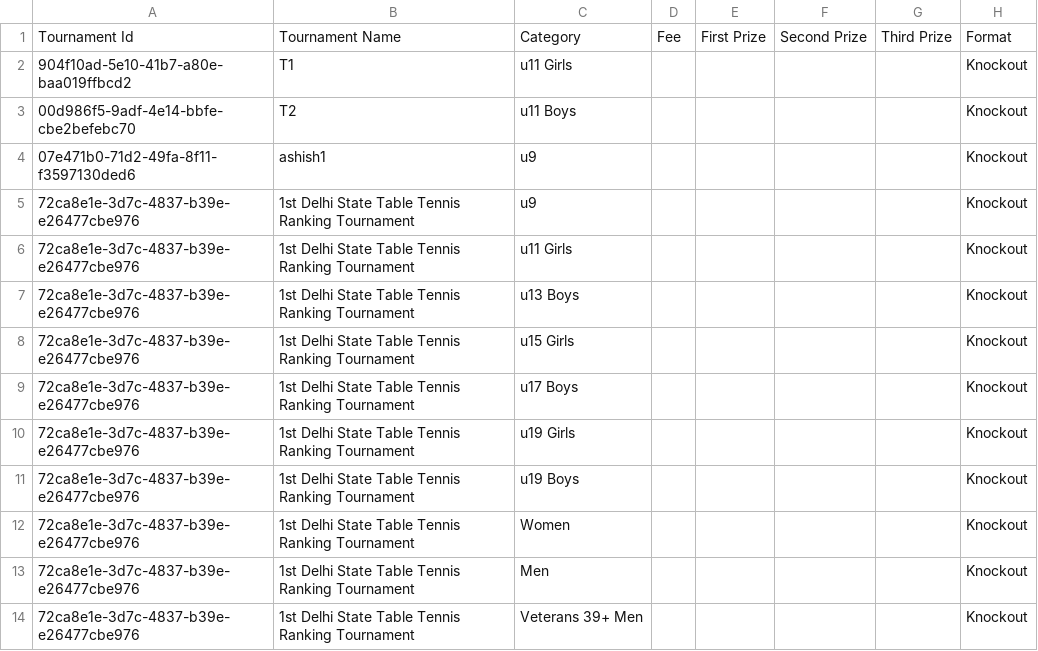
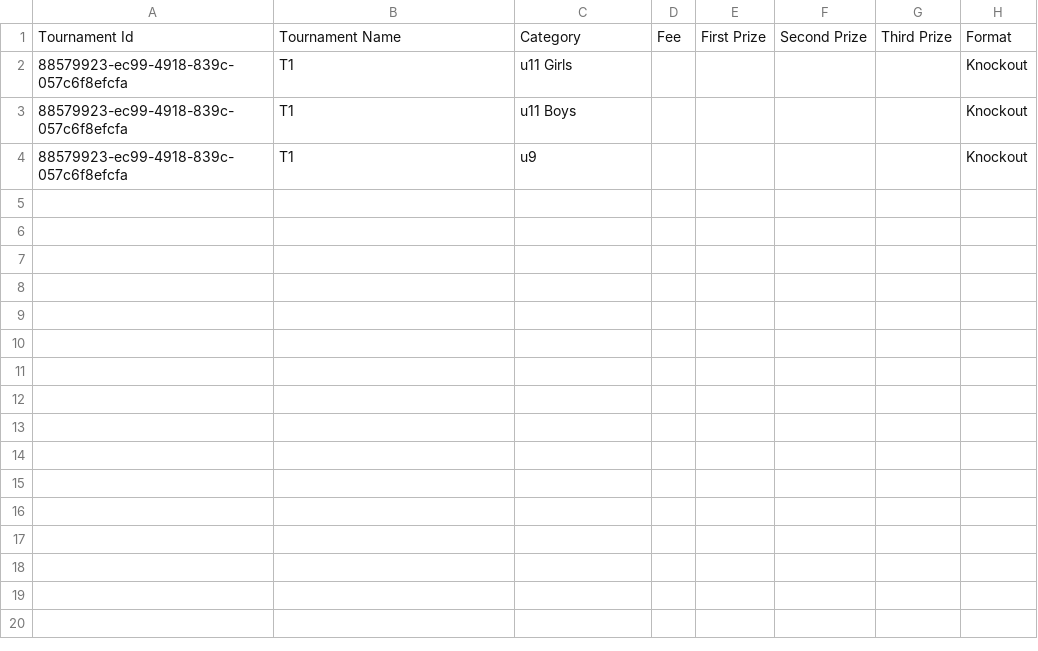
Before and after one commit to achalp1p1/tounamentapp, a CSV file: tournament_categories.csv, drawn as a sheet.

```diff
--- a/tournament_categories.csv
+++ b/tournament_categories.csv
@@ -1,14 +1,4 @@
 Tournament Id,Tournament Name,Category,Fee,First Prize,Second Prize,Third Prize,Format
-904f10ad-5e10-41b7-a80e-baa019ffbcd2,T1,u11 Girls,,,,,Knockout
-00d986f5-9adf-4e14-bbfe-cbe2befebc70,T2,u11 Boys,,,,,Knockout
-07e471b0-71d2-49fa-8f11-f3597130ded6,ashish1,u9,,,,,Knockout
-72ca8e1e-3d7c-4837-b39e-e26477cbe976,1st Delhi State Table Tennis Ranking Tournament,u9,,,,,Knockout
-72ca8e1e-3d7c-4837-b39e-e26477cbe976,1st Delhi State Table Tennis Ranking Tournament,u11 Girls,,,,,Knockout
-72ca8e1e-3d7c-4837-b39e-e26477cbe976,1st Delhi State Table Tennis Ranking Tournament,u13 Boys,,,,,Knockout
-72ca8e1e-3d7c-4837-b39e-e26477cbe976,1st Delhi State Table Tennis Ranking Tournament,u15 Girls,,,,,Knockout
-72ca8e1e-3d7c-4837-b39e-e26477cbe976,1st Delhi State Table Tennis Ranking Tournament,u17 Boys,,,,,Knockout
-72ca8e1e-3d7c-4837-b39e-e26477cbe976,1st Delhi State Table Tennis Ranking Tournament,u19 Girls,,,,,Knockout
-72ca8e1e-3d7c-4837-b39e-e26477cbe976,1st Delhi State Table Tennis Ranking Tournament,u19 Boys,,,,,Knockout
-72ca8e1e-3d7c-4837-b39e-e26477cbe976,1st Delhi State Table Tennis Ranking Tournament,Women,,,,,Knockout
-72ca8e1e-3d7c-4837-b39e-e26477cbe976,1st Delhi State Table Tennis Ranking Tournament,Men,,,,,Knockout
-72ca8e1e-3d7c-4837-b39e-e26477cbe976,1st Delhi State Table Tennis Ranking Tournament,Veterans 39+ Men,,,,,Knockout
+88579923-ec99-4918-839c-057c6f8efcfa,T1,u11 Girls,,,,,Knockout
+88579923-ec99-4918-839c-057c6f8efcfa,T1,u11 Boys,,,,,Knockout
+88579923-ec99-4918-839c-057c6f8efcfa,T1,u9,,,,,Knockout
```
Also changed, not shown: tournaments.csv, 18 other files.
